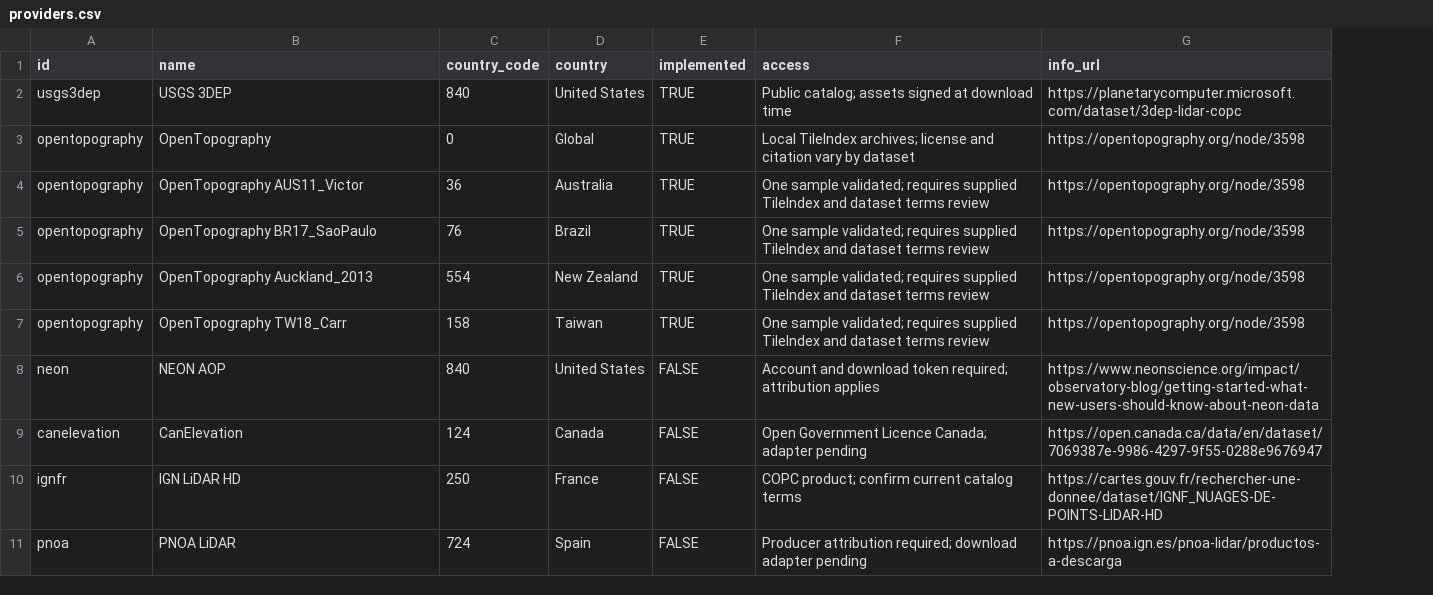
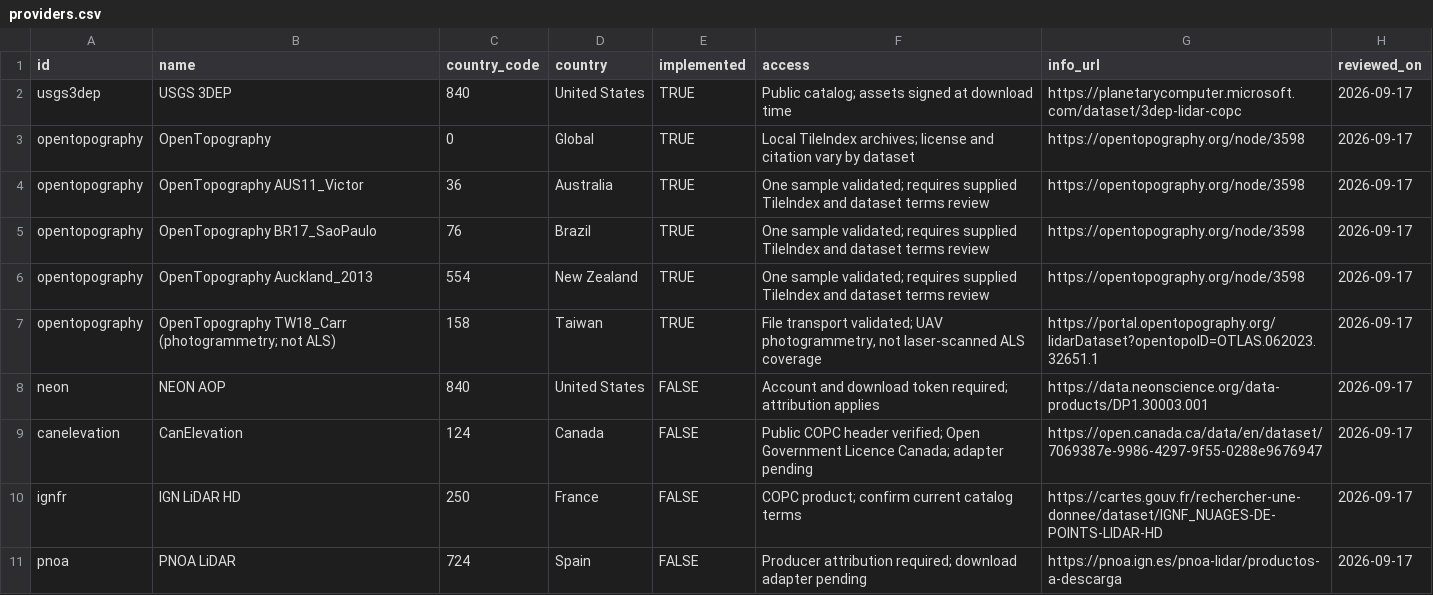
Before and after one commit to Cesarito2021/als_downloader, a CSV file: inst/extdata/providers.csv, drawn as a sheet; only a part is shown; the diff covers the shown part only; the diff names each change by its address in the sheet, - before the commit and + after, or states it on an @@ line.

```diff
--- a/inst/extdata/providers.csv
+++ b/inst/extdata/providers.csv
+column H (reviewed_on), rows 2-11: all 2026-09-17
-B7 (name): OpenTopography TW18_Carr
+B7 (name): OpenTopography TW18_Carr (photogrammetry; not ALS)
-F7 (access): One sample validated; requires supplied TileIndex and dataset terms review
+F7 (access): File transport validated; UAV photogrammetry, not laser-scanned ALS coverage
-G7 (info_url): https://opentopography.org/node/3598
+G7 (info_url): https://portal.opentopography.org/lidarDataset?opentopoID=OTLAS.062023.32651.1
-G8 (info_url): https://www.neonscience.org/impact/observatory-blog/getting-started-what-new-users-should-know-about-neon-data
+G8 (info_url): https://data.neonscience.org/data-products/DP1.30003.001
-F9 (access): Open Government…
+F9 (access): Public COPC header verified; Open Government…
```
Also changed, not shown: 4 edited cells elsewhere in this file, docs/validation.csv, 21 other files.
